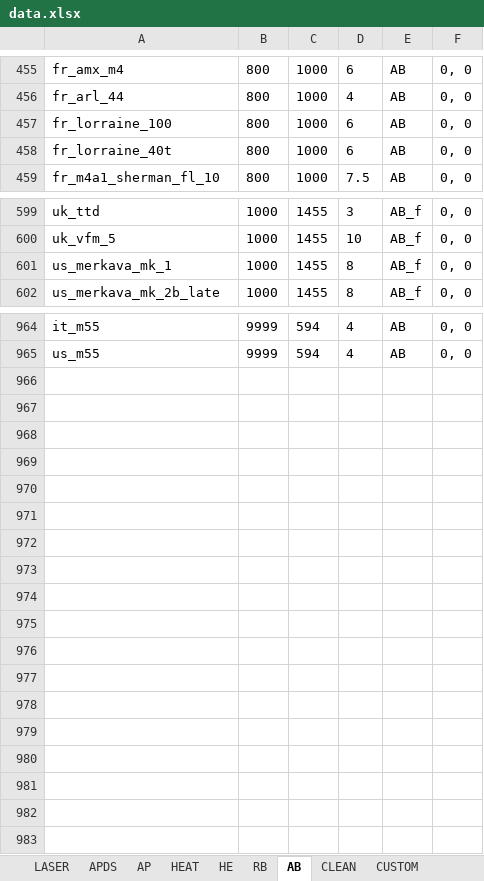
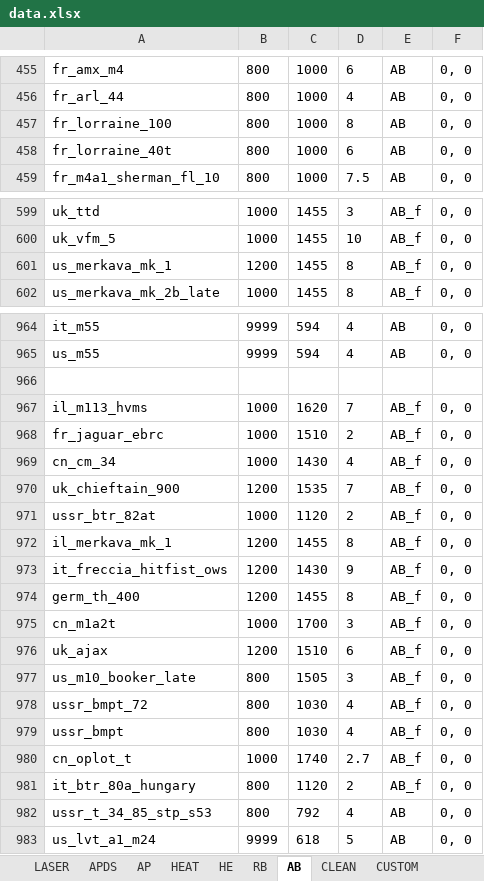
Before and after one commit to ShubbeLeontij/sightgenerator, an Excel workbook: data.xlsx, sheet AB, drawn as a sheet; only a part is shown, gaps mark what is left out; values as stored, in another font and other column widths than the file's, no borders; the diff covers the shown part only; the diff names each change by its address in the sheet, - before the commit and + after, or states it on an @@ line.

```diff
--- a/data.xlsx (sheet AB)
+++ b/data.xlsx (sheet AB)
-D457: 6
+D457: 8
-B601: 1000
+B601: 1200
+row 966: (empty)
+row 967: il_m113_hvms | 1000 | 1620 | 7 | AB_f | 0, 0
+row 968: fr_jaguar_ebrc | 1000 | 1510 | 2 | AB_f | 0, 0
+row 969: cn_cm_34 | 1000 | 1430 | 4 | AB_f | 0, 0
+row 970: uk_chieftain_900 | 1200 | 1535 | 7 | AB_f | 0, 0
+row 971: ussr_btr_82at | 1000 | 1120 | 2 | AB_f | 0, 0
+row 972: il_merkava_mk_1 | 1200 | 1455 | 8 | AB_f | 0, 0
+row 973: it_freccia_hitfist_ows | 1200 | 1430 | 9 | AB_f | 0, 0
+row 974: germ_th_400 | 1200 | 1455 | 8 | AB_f | 0, 0
+row 975: cn_m1a2t | 1000 | 1700 | 3 | AB_f | 0, 0
+row 976: uk_ajax | 1200 | 1510 | 6 | AB_f | 0, 0
+row 977: us_m10_booker_late | 800 | 1505 | 3 | AB_f | 0, 0
+row 978: ussr_bmpt_72 | 800 | 1030 | 4 | AB_f | 0, 0
+row 979: ussr_bmpt | 800 | 1030 | 4 | AB_f | 0, 0
+row 980: cn_oplot_t | 1000 | 1740 | 2.7 | AB_f | 0, 0
+row 981: it_btr_80a_hungary | 800 | 1120 | 2 | AB_f | 0, 0
+row 982: ussr_t_34_85_stp_s53 | 800 | 792 | 4 | AB | 0, 0
+row 983: us_lvt_a1_m24 | 9999 | 618 | 5 | AB | 0, 0
```
Also changed, not shown: 2 edited cells elsewhere in this sheet, sheet RB, sheet APDS, sheet LASER, sheet AP, sheet HEAT.
